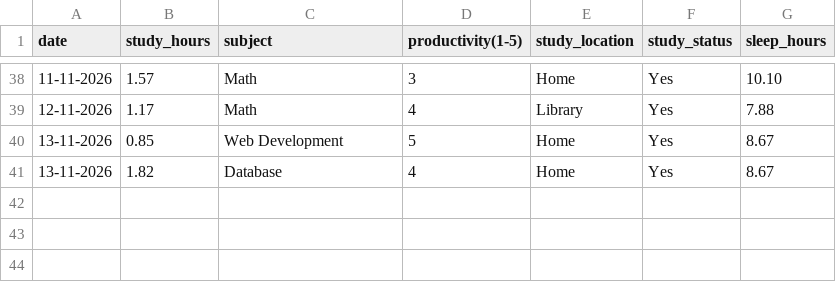
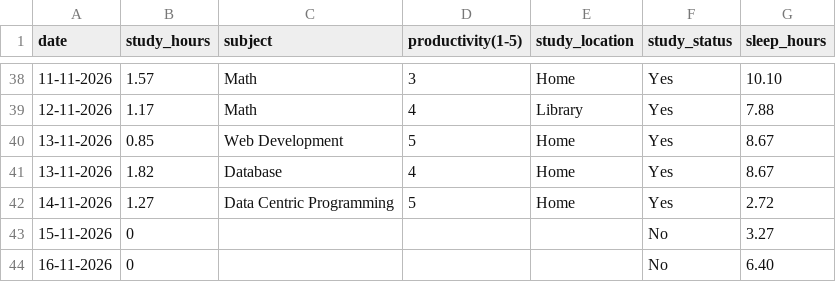
Before and after one commit to Askada21/dcp-assignment, a CSV file: data/study_tracker.csv, drawn as a sheet; only a part is shown, gaps mark what is left out.

Commit message:
Add days 30, 31, 32

```diff
--- a/data/study_tracker.csv
+++ b/data/study_tracker.csv
@@ -41 +41,4 @@ date,study_hours,subject,productivity(1-5),study_location,study_status,sleep_hou
 13-11-2026,1.82,Database,4,Home,Yes,8.67
+14-11-2026,1.27,Data Centric Programming,5,Home,Yes,2.72
+15-11-2026,0,,,,No,3.27
+16-11-2026,0,,,,No,6.40
```
